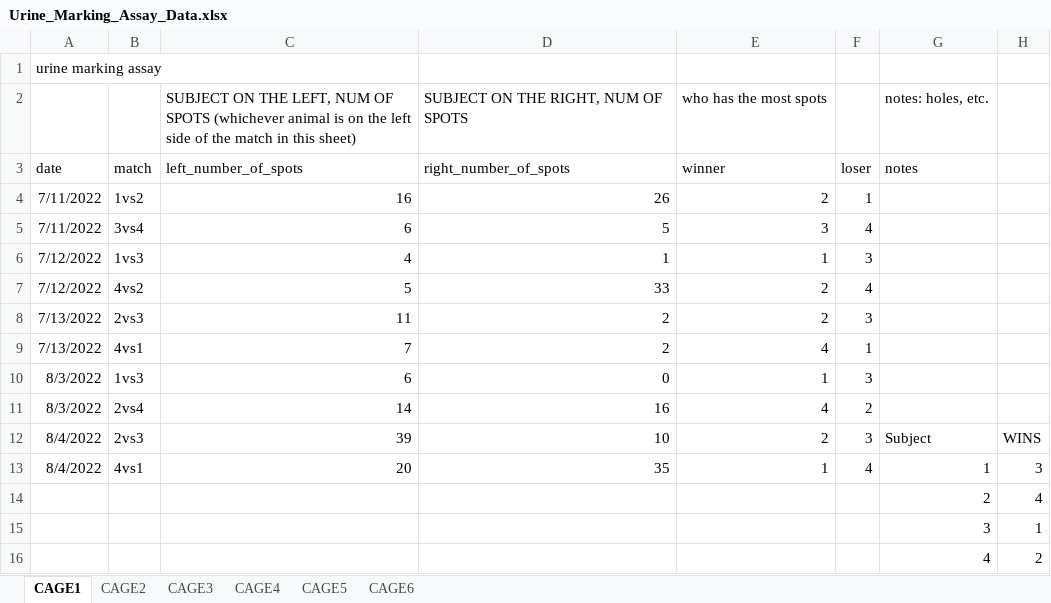
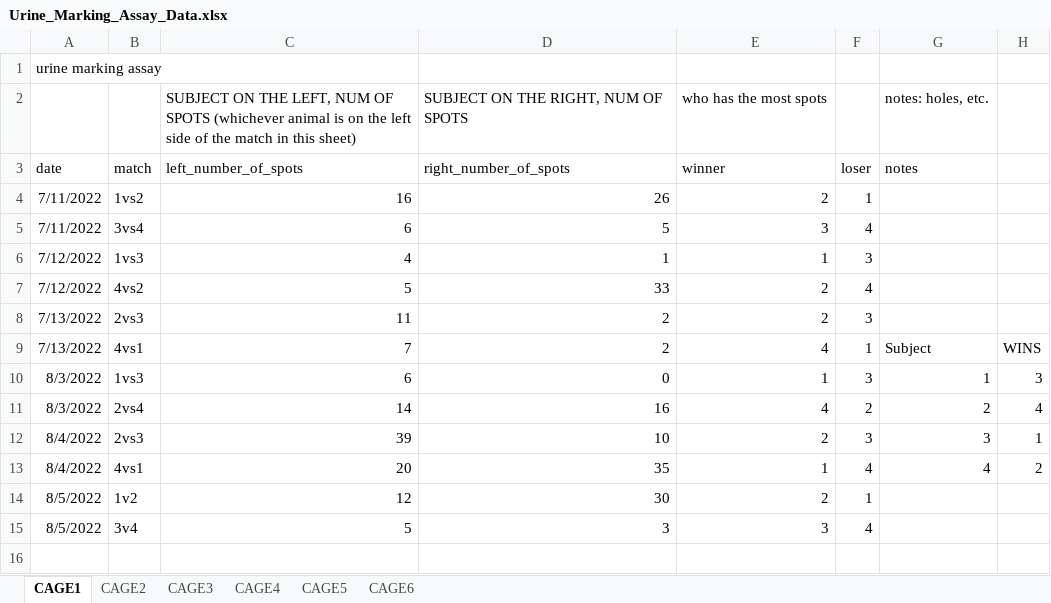
Before and after one commit to padillacoreanolab/behavioral_dataframe_processing, an Excel workbook: jupyter_notebooks/ELO_score/data/Urine_Marking_Assay_Data.xlsx, sheet CAGE1, drawn as a sheet; values as stored, in another font and other column widths than the file's, no borders; removed rows and columns are numbered as before the commit, all else as after; the diff names each change by its address in the sheet, - before the commit and + after, or states it on an @@ line.

```diff
--- a/jupyter_notebooks/ELO_score/data/Urine_Marking_Assay_Data.xlsx (sheet CAGE1)
+++ b/jupyter_notebooks/ELO_score/data/Urine_Marking_Assay_Data.xlsx (sheet CAGE1)
-G9 (notes): (empty)
+G9 (notes): Subject
-H9: (empty)
+H9: WINS
-G10 (notes): (empty)
+G10 (notes): 1
-H10: (empty)
+H10: 3
-G11 (notes): (empty)
+G11 (notes): 2
-H11: (empty)
+H11: 4
-G12 (notes): Subject
+G12 (notes): 3
-H12: WINS
+H12: 1
-G13 (notes): 1
+G13 (notes): 4
-H13: 3
+H13: 2
-row 14:  |  |  |  |  |  | 2 | 4
-row 15:  |  |  |  |  |  | 3 | 1
-row 16:  |  |  |  |  |  | 4 | 2
+row 14: 8/5/2022 | 1v2 | 12 | 30 | 2 | 1
+row 15: 8/5/2022 | 3v4 | 5 | 3 | 3 | 4
```
Also changed, not shown: sheet CAGE4, sheet CAGE2, sheet CAGE3, sheet CAGE6, sheet CAGE5, jupyter_notebooks/ELO_score/data/Home_Cage_Behaviors_Data.xlsx, jupyter_notebooks/ELO_score/data/Reward_Competition_Scoring_MasterList.xlsx, 5 other files.
